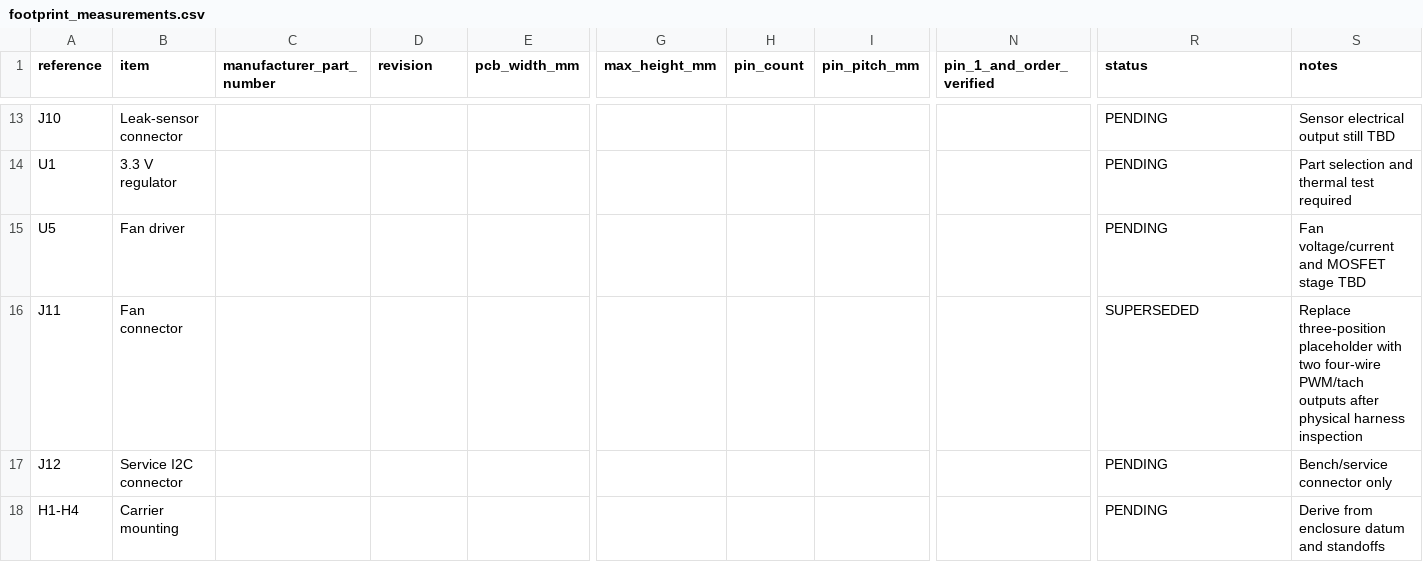
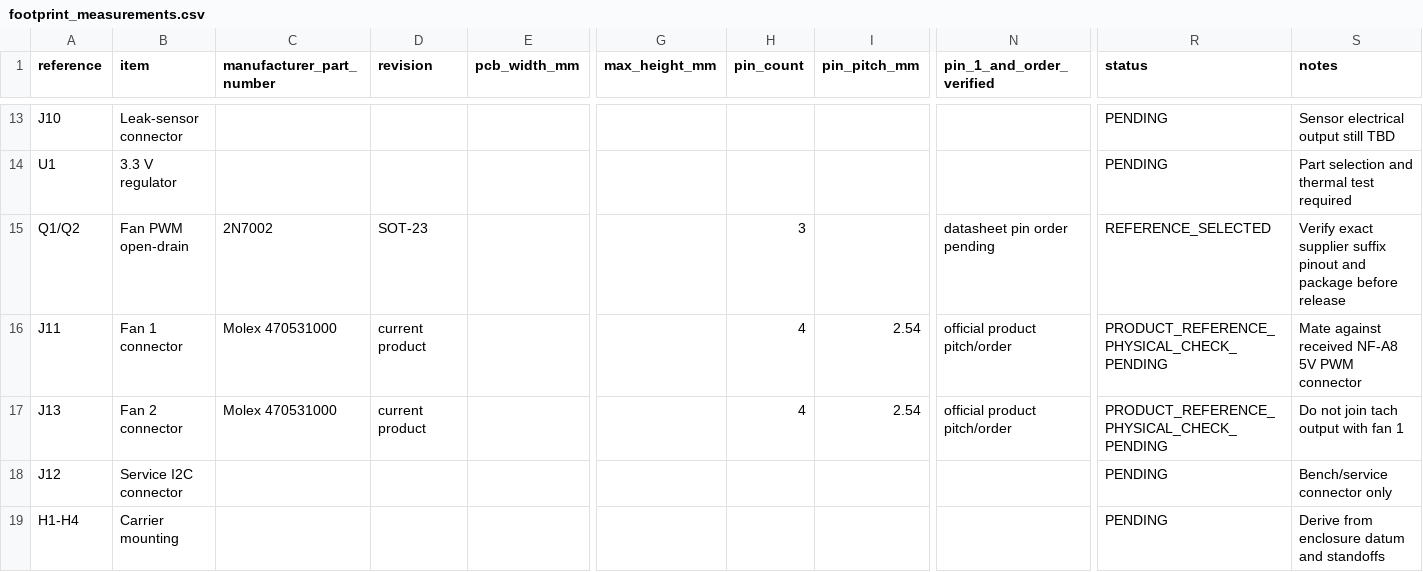
Before and after one commit to Ruzz-1010/Project-FALCON-01, a CSV file: hardware/kicad/FALCON_CARRIER/footprint_measurements.csv, drawn as a sheet; only a part is shown, gaps mark what is left out; removed rows and columns are numbered as before the commit, all else as after; rows hold the shown columns only; the diff names each change by its address in the sheet, - before the commit and + after, or states it on an @@ line.

```diff
--- a/hardware/kicad/FALCON_CARRIER/footprint_measurements.csv
+++ b/hardware/kicad/FALCON_CARRIER/footprint_measurements.csv
-row 15: U5 | Fan driver |  |  |  |  |  |  |  | PENDING | Fan voltage/current and MOSFET stage TBD
+row 15: Q1/Q2 | Fan PWM open-drain | 2N7002 | SOT-23 |  |  | 3 |  | datasheet pin order pending | REFERENCE_SELECTED | Verify exact supplier suffix pinout and package before release
-B16 (item): Fan connector
+B16 (item): Fan 1 connector
-C16 (manufacturer_part_number): (empty)
+C16 (manufacturer_part_number): Molex 470531000
-D16 (revision): (empty)
+D16 (revision): current product
-H16 (pin_count): (empty)
+H16 (pin_count): 4
-I16 (pin_pitch_mm): (empty)
+I16 (pin_pitch_mm): 2.54
-N16 (pin_1_and_order_verified): (empty)
+N16 (pin_1_and_order_verified): official product pitch/order
-R16 (status): SUPERSEDED
+R16 (status): PRODUCT_REFERENCE_PHYSICAL_CHECK_PENDING
-S16 (notes): Replace three-position placeholder with two four-wire PWM/tach outputs after physical harness inspection
+S16 (notes): Mate against received NF-A8 5V PWM connector
+row 17: J13 | Fan 2 connector | Molex 470531000 | current product |  |  | 4 | 2.54 | official product pitch/order | PRODUCT_REFERENCE_PHYSICAL_CHECK_PENDING | Do not join tach output with fan 1
```
Also changed, not shown: hardware/kicad/FALCON_CARRIER/NET_REGISTER.csv, 15 other files.
